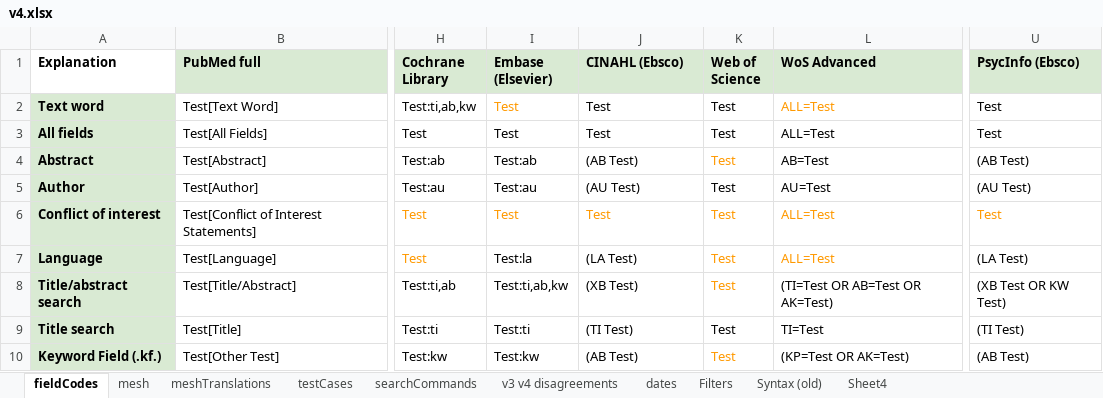
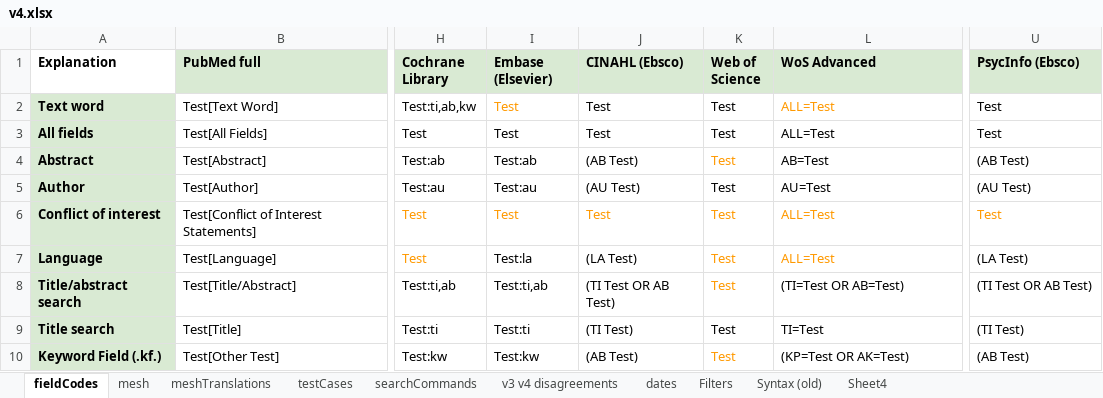
Before and after one commit to IEBH/sra-polyglot, an Excel workbook: data/v4.xlsx, sheet fieldCodes, drawn as a sheet; only a part is shown, gaps mark what is left out; values as stored, in another font and other column widths than the file's, no borders; the diff names each change by its address in the sheet, - before the commit and + after, or states it on an @@ line.

```diff
--- a/data/v4.xlsx (sheet fieldCodes)
+++ b/data/v4.xlsx (sheet fieldCodes)
-I8 (Embase (Elsevier)): Test:ti,ab,kw
+I8 (Embase (Elsevier)): Test:ti,ab
-J8 (CINAHL (Ebsco)): (XB Test)
+J8 (CINAHL (Ebsco)): (TI Test OR AB Test)
-L8 (WoS Advanced): (TI=Test OR AB=Test OR AK=Test)
+L8 (WoS Advanced): (TI=Test OR AB=Test)
-U8 (PsycInfo (Ebsco)): (XB Test OR KW Test)
+U8 (PsycInfo (Ebsco)): (TI Test OR AB Test)
```
Also changed, not shown: sheet Syntax (old), 2 other files.
